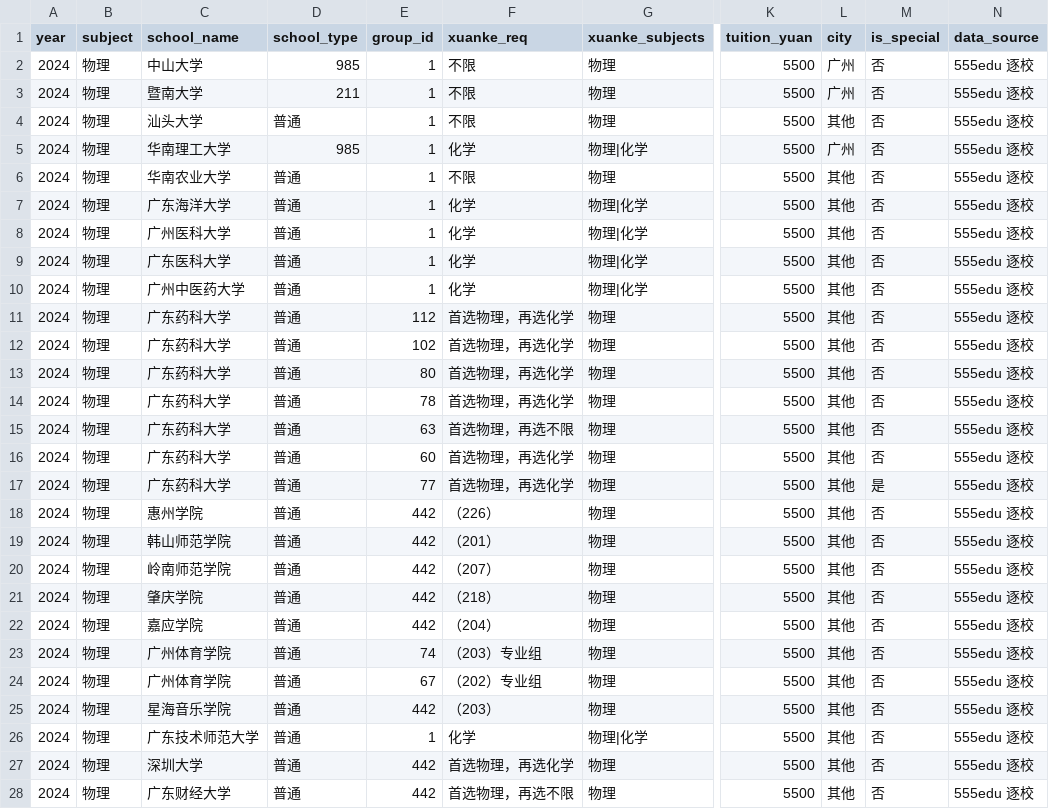
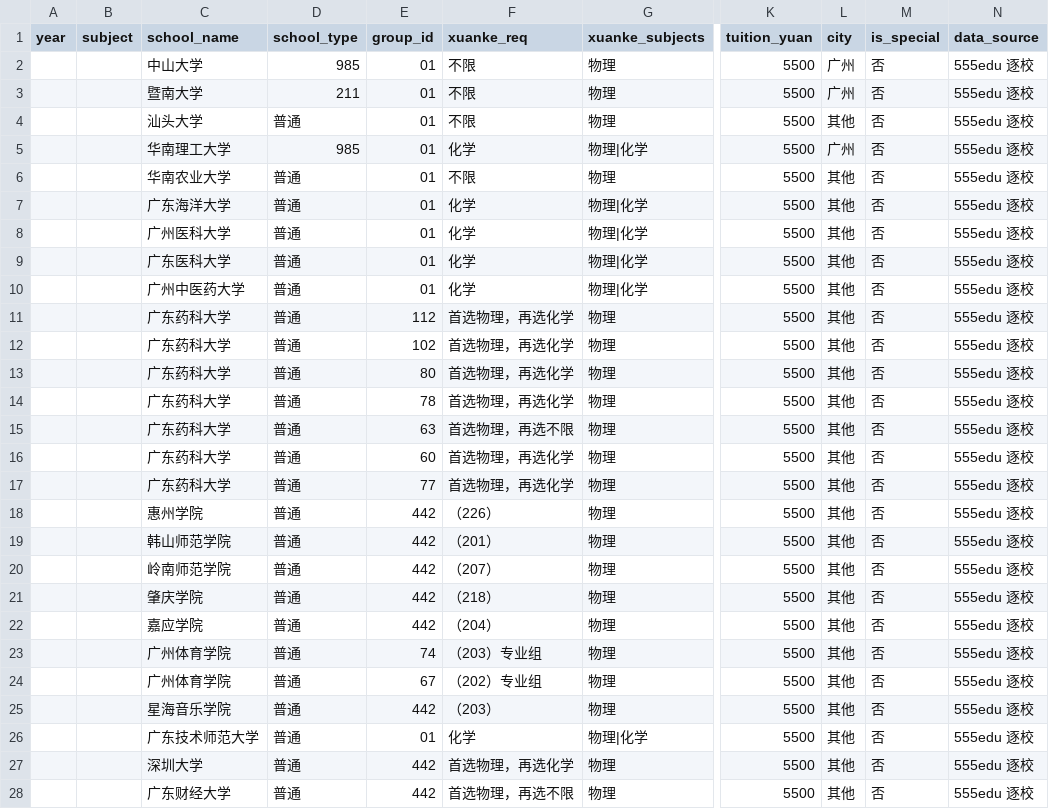
Before and after one commit to Asteriya-PhD/majorexplorer, a CSV file: data/guangdong_admission_物理_2024.csv, drawn as a sheet; only a part is shown, gaps mark what is left out; the diff covers the shown part only; the diff names each change by its address in the sheet, - before the commit and + after, or states it on an @@ line.

```diff
--- a/data/guangdong_admission_物理_2024.csv
+++ b/data/guangdong_admission_物理_2024.csv
-A2:A28 (year): 2024
+A2:A28 (year): (empty)
-B2:B28 (subject): 物理
+B2:B28 (subject): (empty)
-E2:E10 (group_id): 1
+E2:E10 (group_id): 01
-M17 (is_special): 是
+M17 (is_special): 否
-E26 (group_id): 1
+E26 (group_id): 01
```
Also changed, not shown: 97 edited cells elsewhere in this file, data/guangdong_admission_历史_2024.csv, data/jiangsu_admission_历史_2024.csv, 7 other files.
